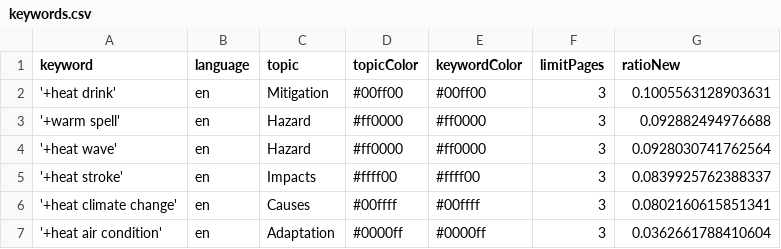
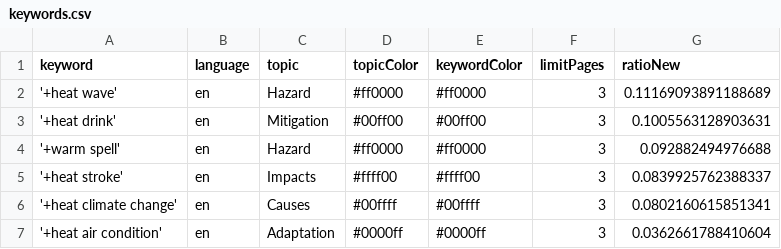
Before and after one commit to magaliekathrin-news/HeatIsComing, a CSV file: keywords.csv, drawn as a sheet.

```diff
--- a/keywords.csv
+++ b/keywords.csv
@@ -1,5 +1,5 @@
 keyword,language,topic,topicColor,keywordColor,limitPages,ratioNew
+'+heat wave',en,Hazard,#ff0000,#ff0000,3,0.11169093891188689
 '+heat drink',en,Mitigation,#00ff00,#00ff00,3,0.1005563128903631
 '+warm spell',en,Hazard,#ff0000,#ff0000,3,0.092882494976688
-'+heat wave',en,Hazard,#ff0000,#ff0000,3,0.0928030741762564
 '+heat stroke',en,Impacts,#ffff00,#ffff00,3,0.0839925762388337
```
Also changed, not shown: 2 other files.
